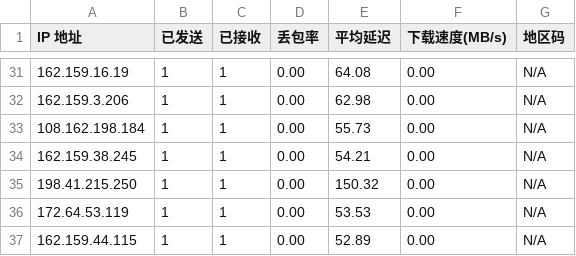
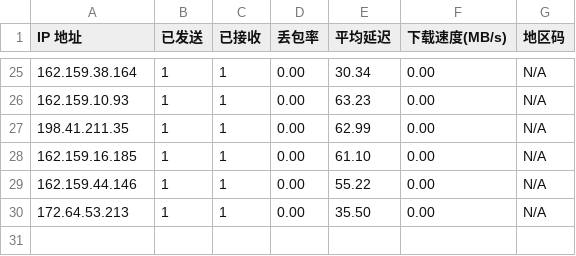
Before and after one commit to ahang39/router, a CSV file: latest.csv, drawn as a sheet; only a part is shown, gaps mark what is left out; the diff covers the shown part only.

```diff
--- a/latest.csv
+++ b/latest.csv
@@ -31,7 +25,6 @@ IP 地址,已发送,已接收,丢包率,平均延迟,下载速度(MB/s),地区
-162.159.16.19,1,1,0.00,64.08,0.00,N/A
-162.159.3.206,1,1,0.00,62.98,0.00,N/A
-108.162.198.184,1,1,0.00,55.73,0.00,N/A
-162.159.38.245,1,1,0.00,54.21,0.00,N/A
-198.41.215.250,1,1,0.00,150.32,0.00,N/A
-172.64.53.119,1,1,0.00,53.53,0.00,N/A
-162.159.44.115,1,1,0.00,52.89,0.00,N/A
+162.159.38.164,1,1,0.00,30.34,0.00,N/A
+162.159.10.93,1,1,0.00,63.23,0.00,N/A
+198.41.211.35,1,1,0.00,62.99,0.00,N/A
+162.159.16.185,1,1,0.00,61.10,0.00,N/A
+162.159.44.146,1,1,0.00,55.22,0.00,N/A
+172.64.53.213,1,1,0.00,35.50,0.00,N/A
```
Also changed, not shown: 2 added rows, 8 removed rows and 55 edited cells elsewhere in this file, 1 other file.
